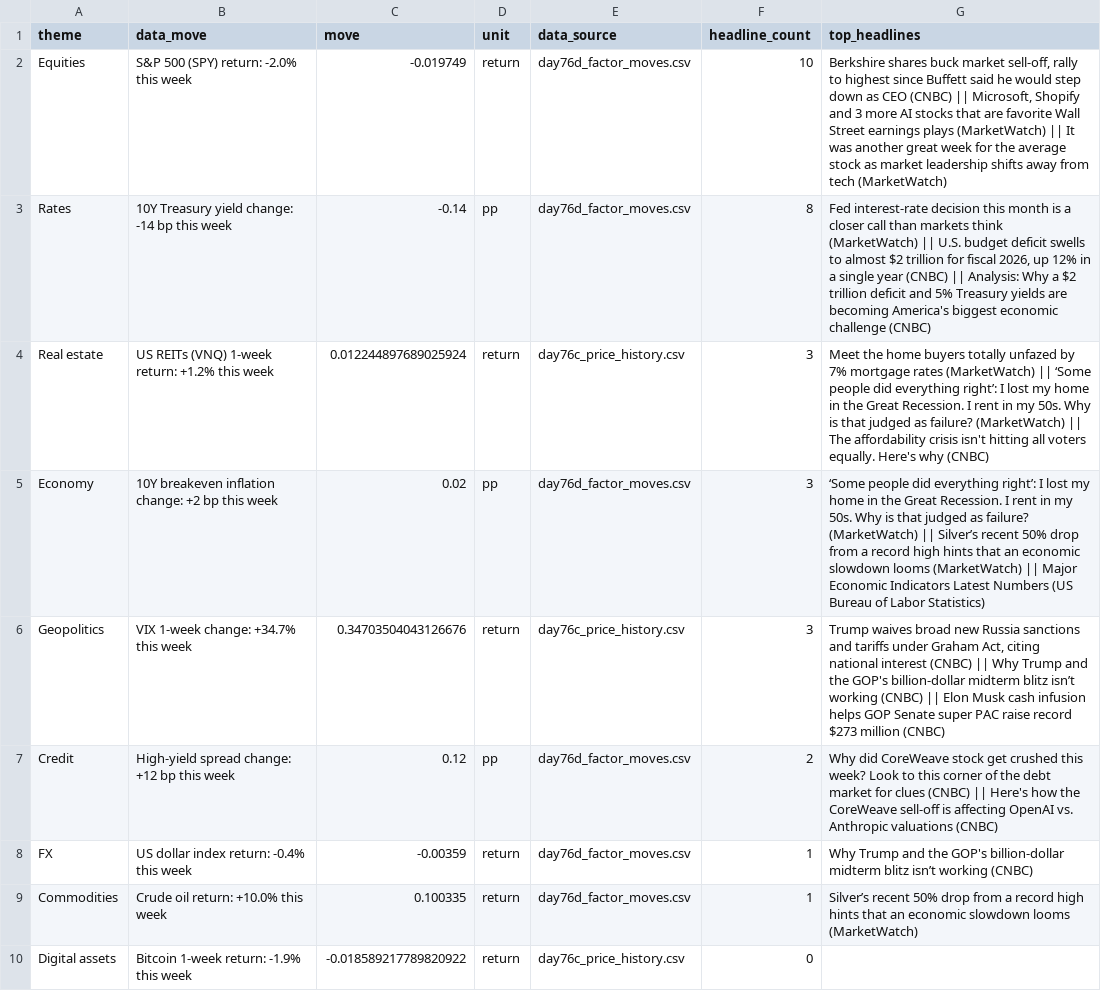
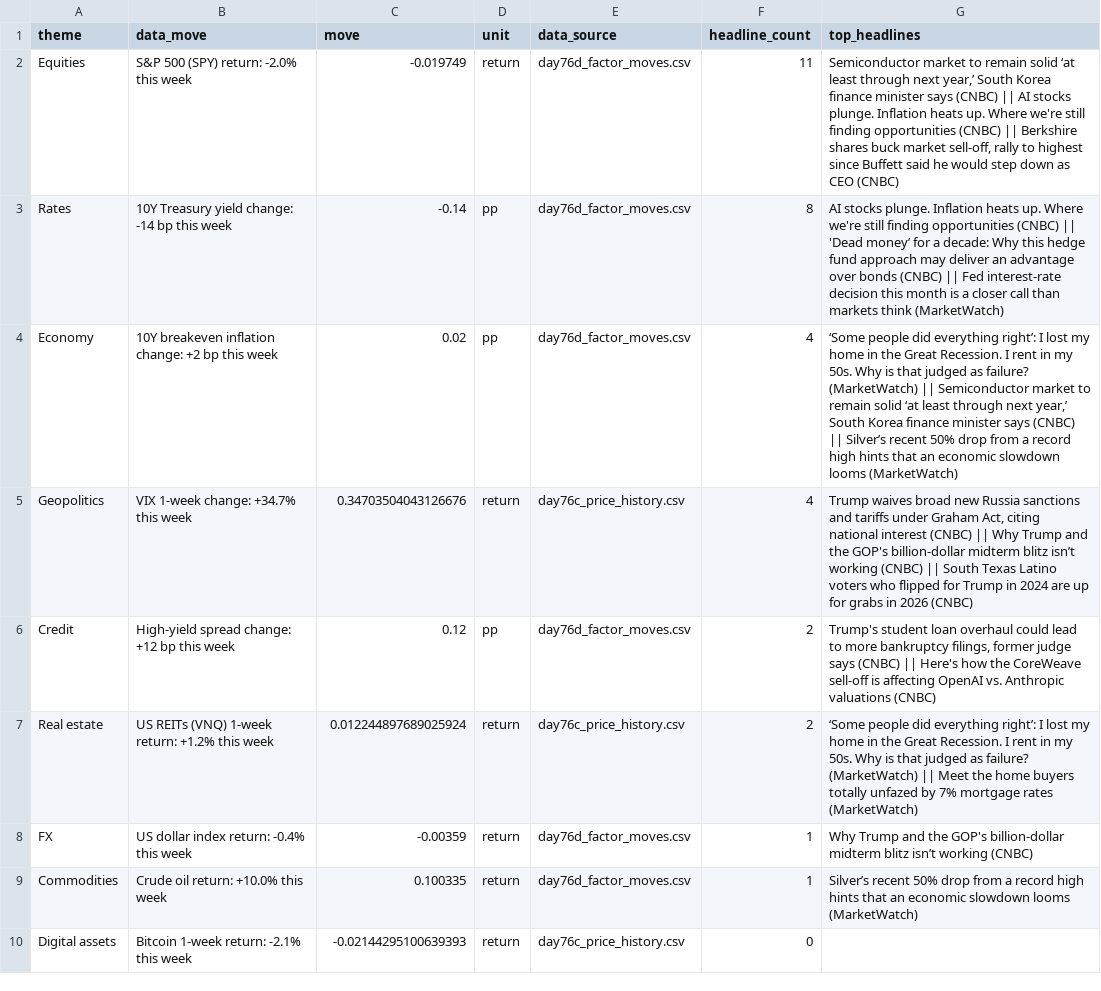
Before and after one commit to Agunp1/AI-Financial-Analyst, a CSV file: day78b_brief.csv, drawn as a sheet.

Commit message:
Price refresh 2026-10-17 17:03 UTC

```diff
--- a/day78b_brief.csv
+++ b/day78b_brief.csv
@@ -1,10 +1,10 @@
 theme,data_move,move,unit,data_source,headline_count,top_headlines
-Equities,S&P 500 (SPY) return: -2.0% this week,-0.019749,return,day76d_factor_moves.csv,10,"Berkshire shares buck market sell-off, rally to highest since Buffett said he would step down as CEO (CNBC) || Microsoft, Shopify and 3 more AI stocks that are favorite Wall Street earnings plays (MarketWatch) || It was another great week for the average stock as market leadership shifts away from tech (MarketWatch)"
-Rates,10Y Treasury yield change: -14 bp this week,-0.14,pp,day76d_factor_moves.csv,8,"Fed interest-rate decision this month is a closer call than markets think (MarketWatch) || U.S. budget deficit swells to almost $2 trillion for fiscal 2026, up 12% in a single year (CNBC) || Analysis: Why a $2 trillion deficit and 5% Treasury yields are becoming America's biggest economic challenge (CNBC)"
-Real estate,US REITs (VNQ) 1-week return: +1.2% this week,0.012244897689025924,return,day76c_price_history.csv,3,Meet the home buyers totally unfazed by 7% mortgage rates (MarketWatch) || ‘Some people did everything right’: I lost my home in the Great Recession. I rent in my 50s. Why is that judged as failure? (MarketWatch) || The affordability crisis isn't hitting all voters equally. Here's why (CNBC)
-Economy,10Y breakeven inflation change: +2 bp this week,0.02,pp,day76d_factor_moves.csv,3,‘Some people did everything right’: I lost my home in the Great Recession. I rent in my 50s. Why is that judged as failure? (MarketWatch) || Silver’s recent 50% drop from a record high hints that an economic slowdown looms (MarketWatch) || Major Economic Indicators Latest Numbers (US Bureau of Labor Statistics)
-Geopolitics,VIX 1-week change: +34.7% this week,0.34703504043126676,return,day76c_price_history.csv,3,"Trump waives broad new Russia sanctions and tariffs under Graham Act, citing national interest (CNBC) || Why Trump and the GOP's billion-dollar midterm blitz isn’t working (CNBC) || Elon Musk cash infusion helps GOP Senate super PAC raise record $273 million (CNBC)"
-Credit,High-yield spread change: +12 bp this week,0.12,pp,day76d_factor_moves.csv,2,Why did CoreWeave stock get crushed this week? Look to this corner of the debt market for clues (CNBC) || Here's how the CoreWeave sell-off is affecting OpenAI vs. Anthropic valuations (CNBC)
+Equities,S&P 500 (SPY) return: -2.0% this week,-0.019749,return,day76d_factor_moves.csv,11,"Semiconductor market to remain solid ‘at least through next year,’ South Korea finance minister says (CNBC) || AI stocks plunge. Inflation heats up. Where we're still finding opportunities (CNBC) || Berkshire shares buck market sell-off, rally to highest since Buffett said he would step down as CEO (CNBC)"
+Rates,10Y Treasury yield change: -14 bp this week,-0.14,pp,day76d_factor_moves.csv,8,AI stocks plunge. Inflation heats up. Where we're still finding opportunities (CNBC) || 'Dead money’ for a decade: Why this hedge fund approach may deliver an advantage over bonds (CNBC) || Fed interest-rate decision this month is a closer call than markets think (MarketWatch)
+Economy,10Y breakeven inflation change: +2 bp this week,0.02,pp,day76d_factor_moves.csv,4,"‘Some people did everything right’: I lost my home in the Great Recession. I rent in my 50s. Why is that judged as failure? (MarketWatch) || Semiconductor market to remain solid ‘at least through next year,’ South Korea finance minister says (CNBC) || Silver’s recent 50% drop from a record high hints that an economic slowdown looms (MarketWatch)"
+Geopolitics,VIX 1-week change: +34.7% this week,0.34703504043126676,return,day76c_price_history.csv,4,"Trump waives broad new Russia sanctions and tariffs under Graham Act, citing national interest (CNBC) || Why Trump and the GOP's billion-dollar midterm blitz isn’t working (CNBC) || South Texas Latino voters who flipped for Trump in 2024 are up for grabs in 2026 (CNBC)"
+Credit,High-yield spread change: +12 bp this week,0.12,pp,day76d_factor_moves.csv,2,"Trump's student loan overhaul could lead to more bankruptcy filings, former judge says (CNBC) || Here's how the CoreWeave sell-off is affecting OpenAI vs. Anthropic valuations (CNBC)"
+Real estate,US REITs (VNQ) 1-week return: +1.2% this week,0.012244897689025924,return,day76c_price_history.csv,2,‘Some people did everything right’: I lost my home in the Great Recession. I rent in my 50s. Why is that judged as failure? (MarketWatch) || Meet the home buyers totally unfazed by 7% mortgage rates (MarketWatch)
 FX,US dollar index return: -0.4% this week,-0.00359,return,day76d_factor_moves.csv,1,Why Trump and the GOP's billion-dollar midterm blitz isn’t working (CNBC)
 Commodities,Crude oil return: +10.0% this week,0.100335,return,day76d_factor_moves.csv,1,Silver’s recent 50% drop from a record high hints that an economic slowdown looms (MarketWatch)
-Digital assets,Bitcoin 1-week return: -1.9% this week,-0.018589217789820922,return,day76c_price_history.csv,0,
+Digital assets,Bitcoin 1-week return: -2.1% this week,-0.02144295100639393,return,day76c_price_history.csv,0,
```
Also changed, not shown: day67_asset_class_risk_monitor.csv, day67_instrument_risk_monitor.csv, 18 other files.
